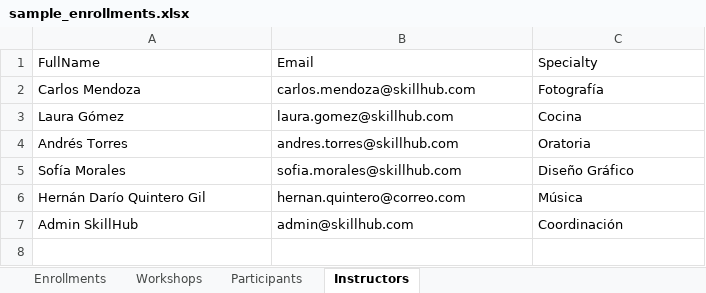
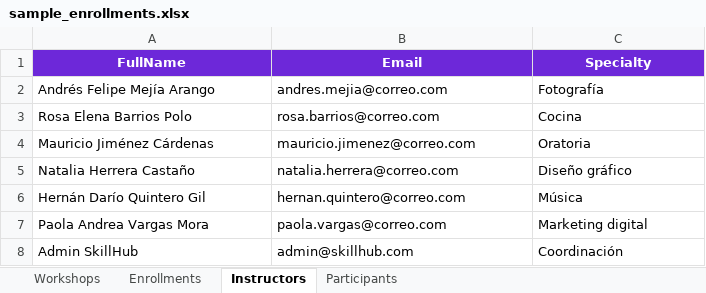
Before and after one commit to nuz777/SkillHub, an Excel workbook: SkillHub.Web/wwwroot/sample_enrollments.xlsx, sheet Instructors, drawn as a sheet; values as stored, in another font and other column widths than the file's, no borders; removed rows and columns are numbered as before the commit, all else as after; the diff names each change by its address in the sheet, - before the commit and + after, or states it on an @@ line.

Commit message:
feat(excel): unify into single test template with workshop auto-synchronization to catalog

```diff
--- a/SkillHub.Web/wwwroot/sample_enrollments.xlsx (sheet Instructors)
+++ b/SkillHub.Web/wwwroot/sample_enrollments.xlsx (sheet Instructors)
@@ sheet tab order changed: Workshops | Enrollments | Instructors | Participants @@
@@ A1:C1 fill: none → #6D28D9, bold: off → on, text colour: black → #FFFFFF, alignment: left → center @@
-A2 (FullName): Carlos Mendoza
+A2 (FullName): Andrés Felipe Mejía Arango
-B2 (Email): carlos.mendoza@skillhub.com
+B2 (Email): andres.mejia@correo.com
-row 3: Laura Gómez | laura.gomez@skillhub.com | Cocina
-row 4: Andrés Torres | andres.torres@skillhub.com | Oratoria
-row 5: Sofía Morales | sofia.morales@skillhub.com | Diseño Gráfico
+row 3: Rosa Elena Barrios Polo | rosa.barrios@correo.com | Cocina
+row 4: Mauricio Jiménez Cárdenas | mauricio.jimenez@correo.com | Oratoria
+row 5: Natalia Herrera Castaño | natalia.herrera@correo.com | Diseño gráfico
+row 7: Paola Andrea Vargas Mora | paola.vargas@correo.com | Marketing digital
```
Also changed, not shown: sheet Workshops, sheet Participants, sheet Enrollments, sample_enrollments.xlsx, 9 other files.
